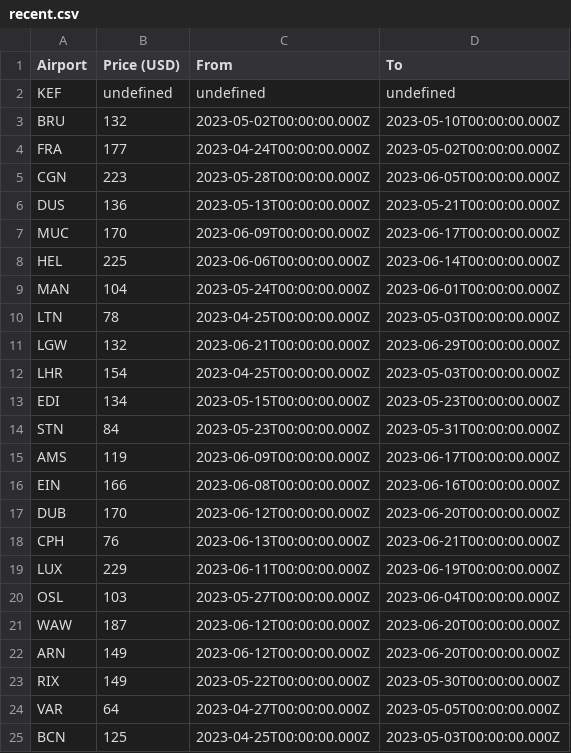
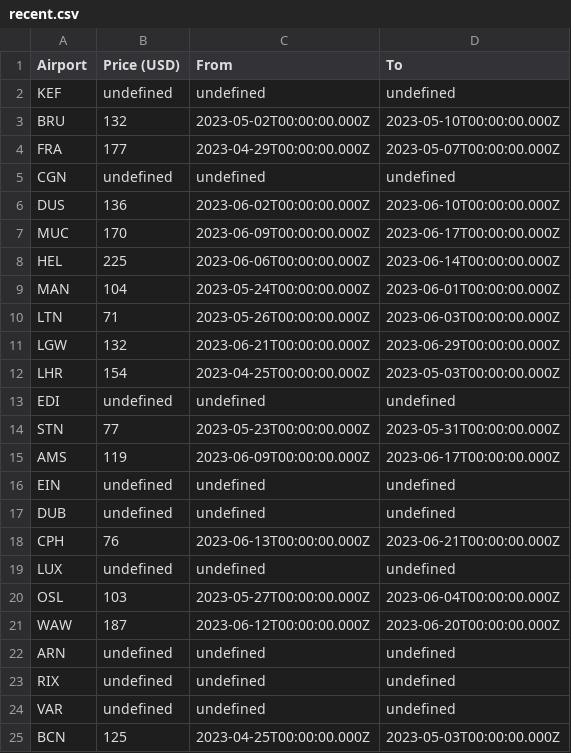
Before and after one commit to barjin/flight-tickets-scraper, a CSV file: results/recent.csv, drawn as a sheet; only a part is shown; the diff covers the shown part only.

Commit message:
auto: [skip ci] upload scrape results

```diff
--- a/results/recent.csv
+++ b/results/recent.csv
@@ -3,5 +3,5 @@
 "BRU","132","2023-05-02T00:00:00.000Z","2023-05-10T00:00:00.000Z"
-"FRA","177","2023-04-24T00:00:00.000Z","2023-05-02T00:00:00.000Z"
-"CGN","223","2023-05-28T00:00:00.000Z","2023-06-05T00:00:00.000Z"
-"DUS","136","2023-05-13T00:00:00.000Z","2023-05-21T00:00:00.000Z"
+"FRA","177","2023-04-29T00:00:00.000Z","2023-05-07T00:00:00.000Z"
+"CGN","undefined","undefined","undefined"
+"DUS","136","2023-06-02T00:00:00.000Z","2023-06-10T00:00:00.000Z"
 "MUC","170","2023-06-09T00:00:00.000Z","2023-06-17T00:00:00.000Z"
@@ -9,17 +9,17 @@
 "MAN","104","2023-05-24T00:00:00.000Z","2023-06-01T00:00:00.000Z"
-"LTN","78","2023-04-25T00:00:00.000Z","2023-05-03T00:00:00.000Z"
+"LTN","71","2023-05-26T00:00:00.000Z","2023-06-03T00:00:00.000Z"
 "LGW","132","2023-06-21T00:00:00.000Z","2023-06-29T00:00:00.000Z"
 "LHR","154","2023-04-25T00:00:00.000Z","2023-05-03T00:00:00.000Z"
-"EDI","134","2023-05-15T00:00:00.000Z","2023-05-23T00:00:00.000Z"
-"STN","84","2023-05-23T00:00:00.000Z","2023-05-31T00:00:00.000Z"
+"EDI","undefined","undefined","undefined"
+"STN","77","2023-05-23T00:00:00.000Z","2023-05-31T00:00:00.000Z"
 "AMS","119","2023-06-09T00:00:00.000Z","2023-06-17T00:00:00.000Z"
-"EIN","166","2023-06-08T00:00:00.000Z","2023-06-16T00:00:00.000Z"
-"DUB","170","2023-06-12T00:00:00.000Z","2023-06-20T00:00:00.000Z"
+"EIN","undefined","undefined","undefined"
+"DUB","undefined","undefined","undefined"
 "CPH","76","2023-06-13T00:00:00.000Z","2023-06-21T00:00:00.000Z"
-"LUX","229","2023-06-11T00:00:00.000Z","2023-06-19T00:00:00.000Z"
+"LUX","undefined","undefined","undefined"
 "OSL","103","2023-05-27T00:00:00.000Z","2023-06-04T00:00:00.000Z"
 "WAW","187","2023-06-12T00:00:00.000Z","2023-06-20T00:00:00.000Z"
-"ARN","149","2023-06-12T00:00:00.000Z","2023-06-20T00:00:00.000Z"
-"RIX","149","2023-05-22T00:00:00.000Z","2023-05-30T00:00:00.000Z"
-"VAR","64","2023-04-27T00:00:00.000Z","2023-05-05T00:00:00.000Z"
+"ARN","undefined","undefined","undefined"
+"RIX","undefined","undefined","undefined"
+"VAR","undefined","undefined","undefined"
 "BCN","125","2023-04-25T00:00:00.000Z","2023-05-03T00:00:00.000Z"
```
Also changed, not shown: 37 edited cells elsewhere in this file, 1 other file.
